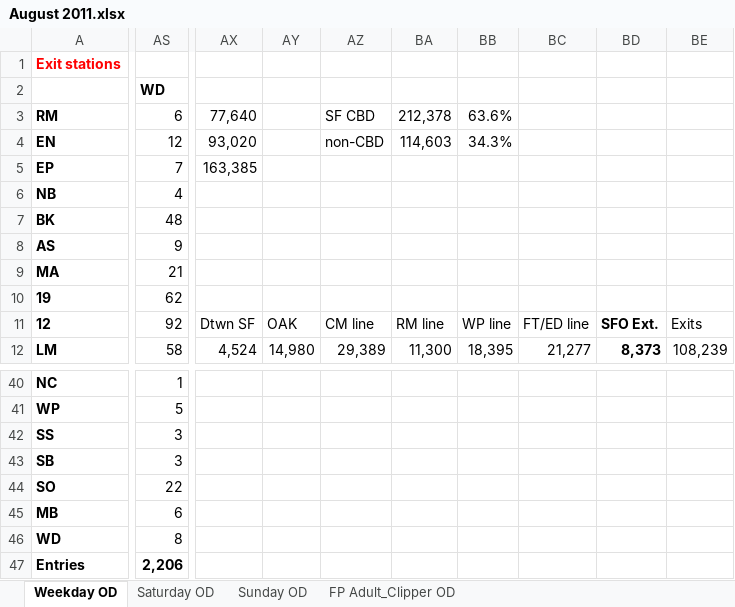
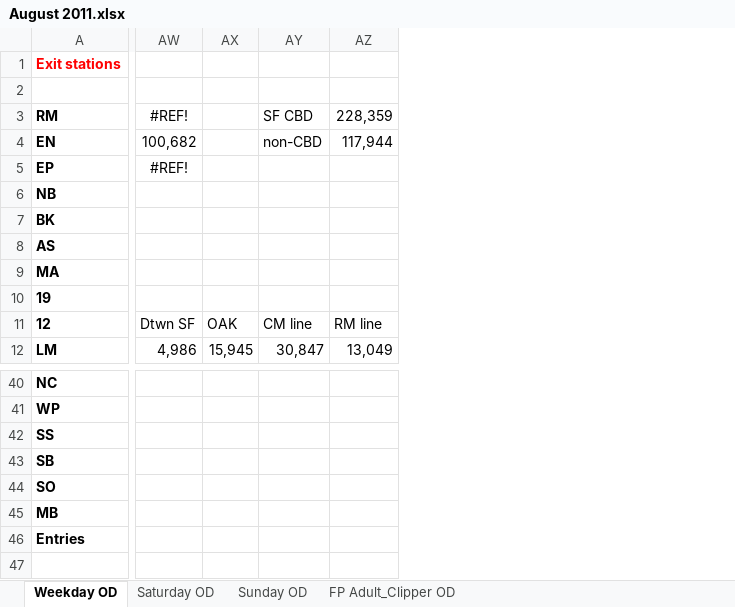
Before and after one commit to shubhgo/BART, an Excel workbook: _docs/Data cleaning scripts/ridership/2011/August 2011.xlsx, sheet Weekday OD, drawn as a sheet; only a part is shown, gaps mark what is left out; values as stored, in another font and other column widths than the file's, no borders; removed rows and columns are numbered as before the commit, all else as after; rows hold the shown columns only; the diff covers the shown part only; the diff names each change by its address in the sheet, - before the commit and + after, or states it on an @@ line.

```diff
--- a/_docs/Data cleaning scripts/ridership/2011/August 2011.xlsx (sheet Weekday OD)
+++ b/_docs/Data cleaning scripts/ridership/2011/August 2011.xlsx (sheet Weekday OD)
-column AS (WD), rows 3-12: 6 | 12 | 7 | 4 | 48 | 9 | 21 | 62 | 92 | 58; rows 40-45: 1 | 5 | 3 | 3 | 22 | 6; row 47: 2,206
-column AX, rows 3-12: 77,640 | 93,020 | 163,385 |  |  |  |  |  | Dtwn SF | 4,524
-column AY, rows 11-12: OAK | 14,980
-column AZ, rows 3-12: SF CBD | non-CBD |  |  |  |  |  |  | CM line | 29,389
-column BA, rows 3-12: 212,378 | 114,603 |  |  |  |  |  |  | RM line | 11,300
-column BB, rows 3-12: 63.6% | 34.3% |  |  |  |  |  |  | WP line | 18,395
-column BC, rows 11-12: FT/ED line | 21,277
-column BD, rows 11-12: SFO Ext. | 8,373
-column BE, rows 11-12: Exits | 108,239
+column AW, rows 3-12: #REF! | 100,682 | #REF! |  |  |  |  |  | Dtwn SF | 4,986
+column AX, rows 11-12: OAK | 15,945
+column AY, rows 3-12: SF CBD | non-CBD |  |  |  |  |  |  | CM line | 30,847
+column AZ, rows 3-12: 228,359 | 117,944 |  |  |  |  |  |  | RM line | 13,049
-row 46: WD | 8
```
Also changed, not shown: 4 added columns elsewhere in this sheet, sheet Saturday OD, sheet Sunday OD, sheet FP Adult_Clipper OD, _docs/Data cleaning scripts/ridership/2011/April 2011.xlsx, _docs/Data cleaning scripts/ridership/2011/December 2011.xlsx, 9 other files.
